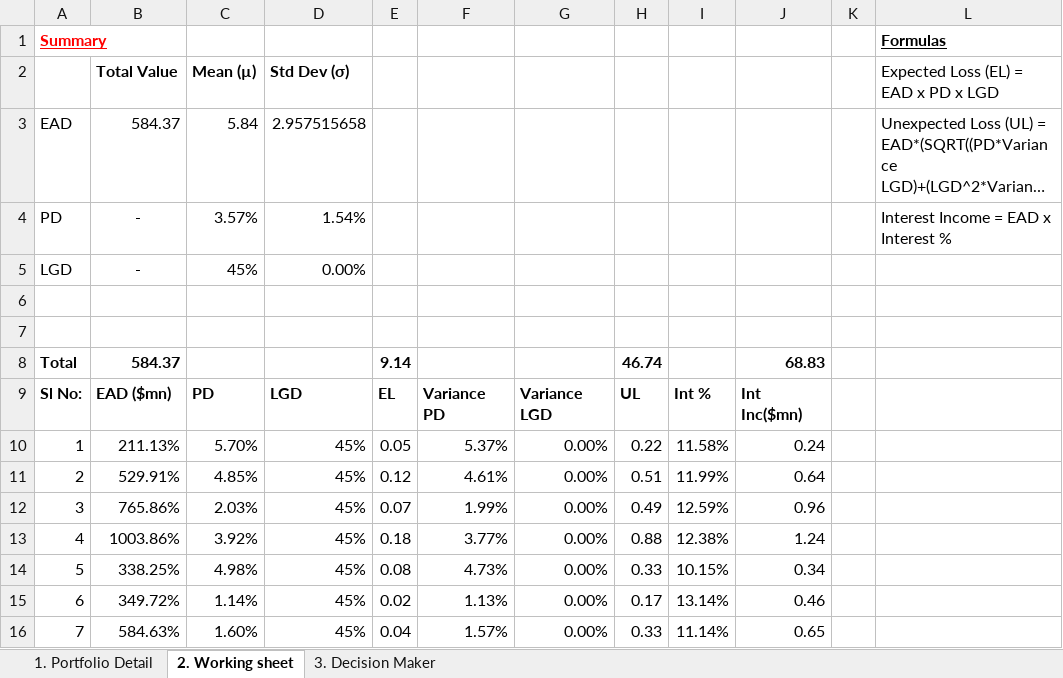
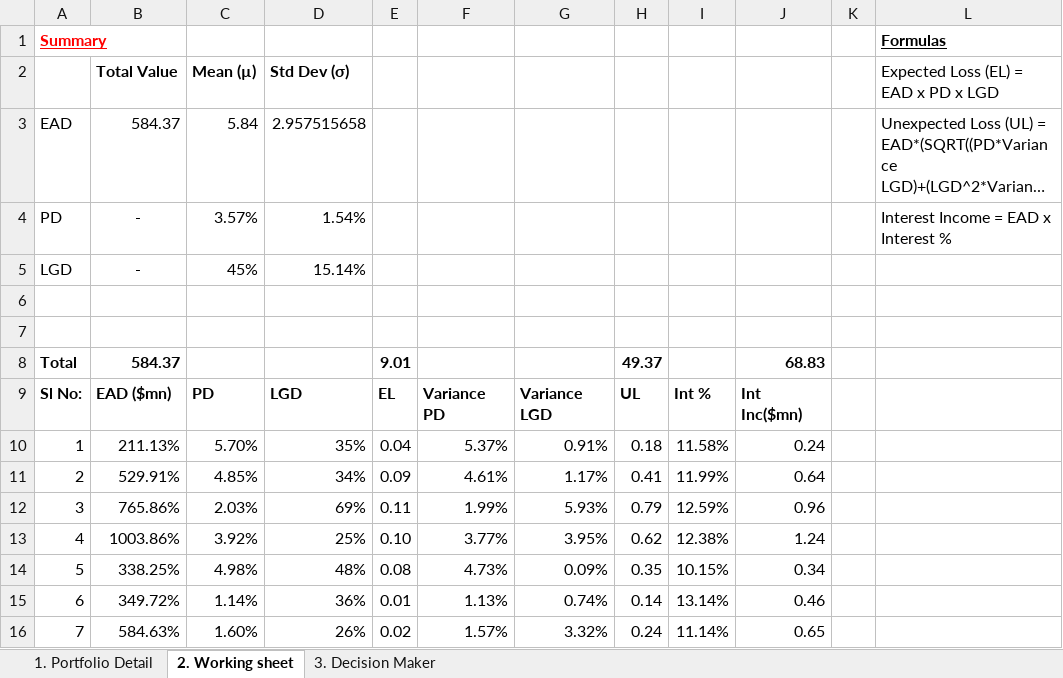
Before and after one commit to aiswaryalakshmiv/Financial-Models-in-Excel, an Excel workbook: Raroc & Hurdle rate modelling.xlsx, sheet 2. Working sheet, drawn as a sheet; only a part is shown; long unchanged cells end in …; values as stored, in another font and other column widths than the file's, no borders; the diff covers the shown part only; the diff names each change by its address in the sheet, - before the commit and + after, or states it on an @@ line.

Commit message:
Add files via upload

```diff
--- a/Raroc & Hurdle rate modelling.xlsx (sheet 2. Working sheet)
+++ b/Raroc & Hurdle rate modelling.xlsx (sheet 2. Working sheet)
-D5: 0.00%
+D5: 15.14%
-E8: 9.14
+E8: 9.01
-H8: 46.74
+H8: 49.37
-D10: 45%
+D10: 35%
-E10: 0.05
+E10: 0.04
-G10: 0.00%
+G10: 0.91%
-H10: 0.22
+H10: 0.18
-D11: 45%
+D11: 34%
-E11: 0.12
+E11: 0.09
-G11: 0.00%
+G11: 1.17%
-H11: 0.51
+H11: 0.41
-D12: 45%
+D12: 69%
-E12: 0.07
+E12: 0.11
-G12: 0.00%
+G12: 5.93%
-H12: 0.49
+H12: 0.79
-D13: 45%
+D13: 25%
-E13: 0.18
+E13: 0.10
-G13: 0.00%
+G13: 3.95%
-H13: 0.88
+H13: 0.62
-D14: 45%
+D14: 48%
-G14: 0.00%
+G14: 0.09%
-H14: 0.33
+H14: 0.35
-D15: 45%
+D15: 36%
-E15: 0.02
+E15: 0.01
-G15: 0.00%
+G15: 0.74%
-H15: 0.17
+H15: 0.14
-D16: 45%
+D16: 26%
-E16: 0.04
+E16: 0.02
-G16: 0.00%
+G16: 3.32%
-H16: 0.33
+H16: 0.24
```
Also changed, not shown: 344 edited cells elsewhere in this sheet, sheet 1. Portfolio Detail, sheet 3. Decision Maker.
